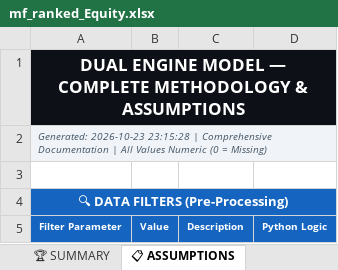
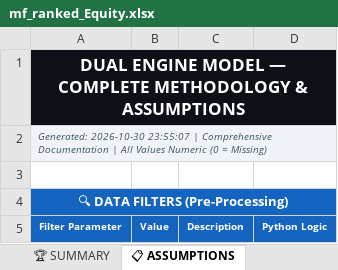
Before and after one commit to rahulshirke7951/amf-mf-ranker-equity, an Excel workbook: output/mf_ranked_Equity.xlsx, sheet 📋 ASSUMPTIONS, drawn as a sheet; only a part is shown; values as stored, in another font and other column widths than the file's, no borders; the diff names each change by its address in the sheet, - before the commit and + after, or states it on an @@ line.

```diff
--- a/output/mf_ranked_Equity.xlsx (sheet 📋 ASSUMPTIONS)
+++ b/output/mf_ranked_Equity.xlsx (sheet 📋 ASSUMPTIONS)
-A2 (Filter Parameter): Generated: 2026-10-23 23:15:28 | Comprehensive…
+A2 (Filter Parameter): Generated: 2026-10-30 23:55:07 | Comprehensive…
```
